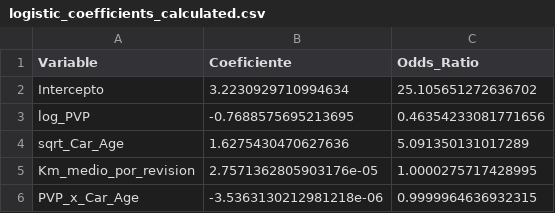
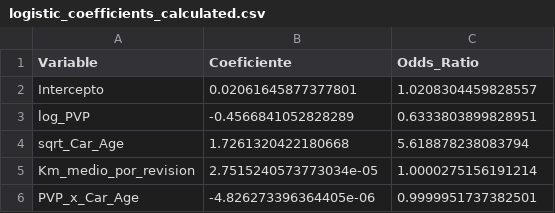
Before and after one commit to alejandromtnz/CLTV-Data-Integration, a CSV file: docs/model_outputs/logistic_coefficients_calculated.csv, drawn as a sheet.

Commit message:
coeficientes charn

```diff
--- a/docs/model_outputs/logistic_coefficients_calculated.csv
+++ b/docs/model_outputs/logistic_coefficients_calculated.csv
@@ -1,6 +1,6 @@
 Variable,Coeficiente,Odds_Ratio
-Intercepto,3.2230929710994634,25.105651272636702
-log_PVP,-0.7688575695213695,0.46354233081771656
-sqrt_Car_Age,1.6275430470627636,5.091350131017289
-Km_medio_por_revision,2.7571362805903176e-05,1.0000275717428995
-PVP_x_Car_Age,-3.5363130212981218e-06,0.9999964636932315
+Intercepto,0.02061645877377801,1.0208304459828557
+log_PVP,-0.4566841052828289,0.6333803899828951
+sqrt_Car_Age,1.7261320422180668,5.618878238083794
+Km_medio_por_revision,2.7515240573773034e-05,1.0000275156191214
+PVP_x_Car_Age,-4.826273396364405e-06,0.9999951737382501
```
Also changed, not shown: 3 other files.
